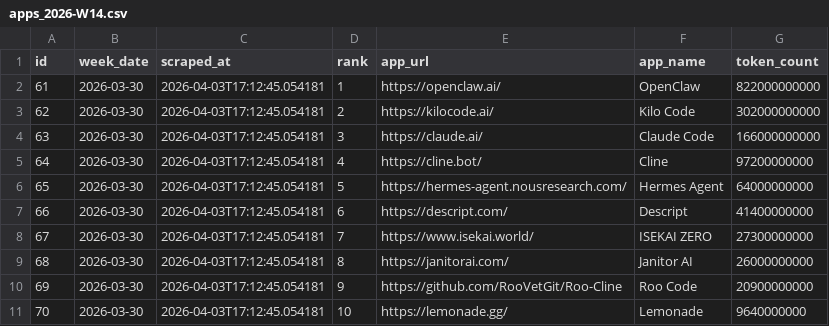
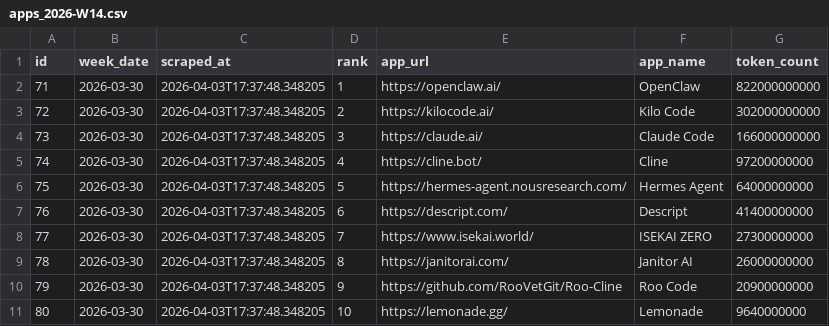
Before and after one commit to AlexLS8888/ai-monitor-public, a CSV file: data/apps_2026-W14.csv, drawn as a sheet.

Commit message:
data: 2026-04-03

```diff
--- a/data/apps_2026-W14.csv
+++ b/data/apps_2026-W14.csv
@@ -1,11 +1,11 @@
 id,week_date,scraped_at,rank,app_url,app_name,token_count
-61,2026-03-30,2026-04-03T17:12:45.054181,1,https://openclaw.ai/,OpenClaw,822000000000
-62,2026-03-30,2026-04-03T17:12:45.054181,2,https://kilocode.ai/,Kilo Code,302000000000
-63,2026-03-30,2026-04-03T17:12:45.054181,3,https://claude.ai/,Claude Code,166000000000
-64,2026-03-30,2026-04-03T17:12:45.054181,4,https://cline.bot/,Cline,97200000000
-65,2026-03-30,2026-04-03T17:12:45.054181,5,https://hermes-agent.nousresearch.com/,Hermes Agent,64000000000
-66,2026-03-30,2026-04-03T17:12:45.054181,6,https://descript.com/,Descript,41400000000
-67,2026-03-30,2026-04-03T17:12:45.054181,7,https://www.isekai.world/,ISEKAI ZERO,27300000000
-68,2026-03-30,2026-04-03T17:12:45.054181,8,https://janitorai.com/,Janitor AI,26000000000
-69,2026-03-30,2026-04-03T17:12:45.054181,9,https://github.com/RooVetGit/Roo-Cline,Roo Code,20900000000
-70,2026-03-30,2026-04-03T17:12:45.054181,10,https://lemonade.gg/,Lemonade,9640000000
+71,2026-03-30,2026-04-03T17:37:48.348205,1,https://openclaw.ai/,OpenClaw,822000000000
+72,2026-03-30,2026-04-03T17:37:48.348205,2,https://kilocode.ai/,Kilo Code,302000000000
+73,2026-03-30,2026-04-03T17:37:48.348205,3,https://claude.ai/,Claude Code,166000000000
+74,2026-03-30,2026-04-03T17:37:48.348205,4,https://cline.bot/,Cline,97200000000
+75,2026-03-30,2026-04-03T17:37:48.348205,5,https://hermes-agent.nousresearch.com/,Hermes Agent,64000000000
+76,2026-03-30,2026-04-03T17:37:48.348205,6,https://descript.com/,Descript,41400000000
+77,2026-03-30,2026-04-03T17:37:48.348205,7,https://www.isekai.world/,ISEKAI ZERO,27300000000
+78,2026-03-30,2026-04-03T17:37:48.348205,8,https://janitorai.com/,Janitor AI,26000000000
+79,2026-03-30,2026-04-03T17:37:48.348205,9,https://github.com/RooVetGit/Roo-Cline,Roo Code,20900000000
+80,2026-03-30,2026-04-03T17:37:48.348205,10,https://lemonade.gg/,Lemonade,9640000000
```
Also changed, not shown: data/models_2026-W14.csv, 2 other files.
